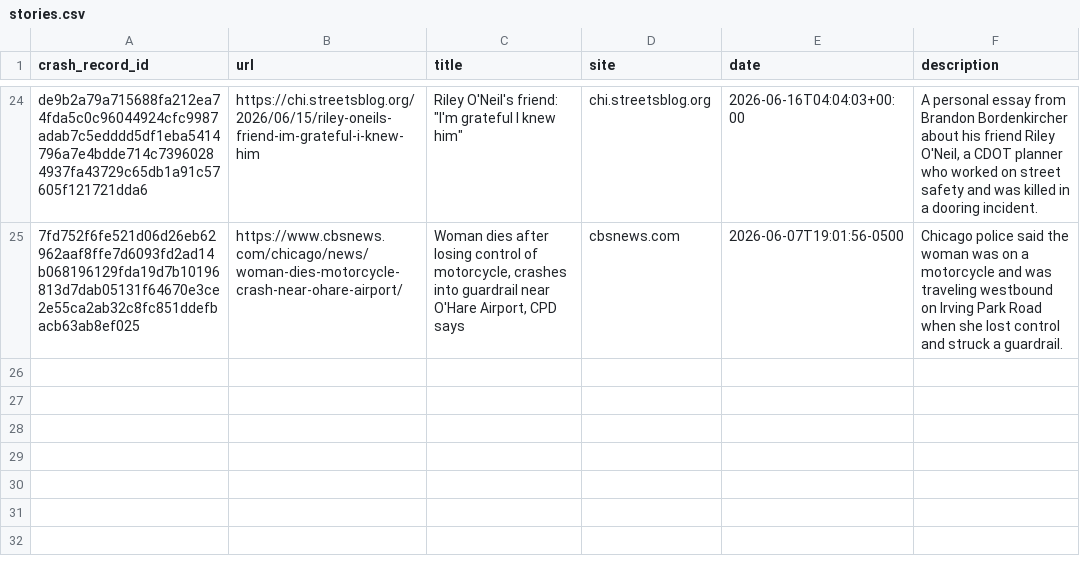
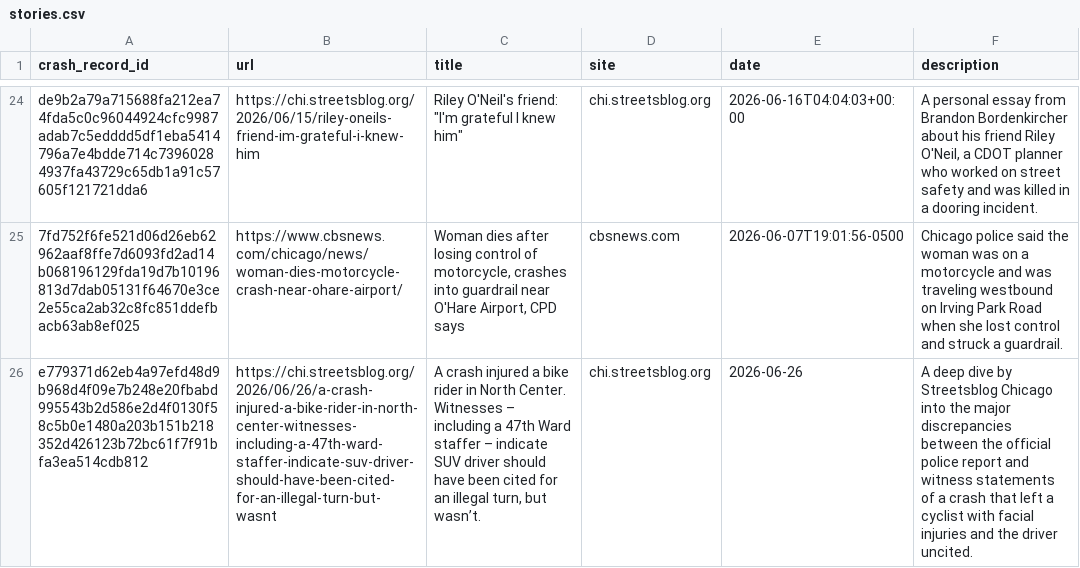
Before and after one commit to crashstop/crash-stories, a CSV file: stories.csv, drawn as a sheet; only a part is shown, gaps mark what is left out; the diff names each change by its address in the sheet, - before the commit and + after, or states it on an @@ line.

```diff
--- a/stories.csv
+++ b/stories.csv
+row 26: e779371d62eb4a97efd48d9b968d4f09e7b248e20fbabd995543b2d586e2d4f0130f58c5b0e1480a203b151b218352d426123b72bc61f7f91bfa3ea514cdb812 | https://chi.streetsblog.org/2026/06/26/a-crash-injured-a-bike-rider-in-north-center-witnesses-including-a-47th-ward-staffer-indicate-suv-driver-should-have-been-cited-for-an-illegal-turn-but-wasnt | A crash injured a bike rider in North Center. Witnesses – including a 47th Ward staffer – indicate SUV driver should have been cited for an illegal turn, but wasn’t. | chi.streetsblog.org | 2026-06-26 | A deep dive by Streetsblog Chicago into the major discrepancies between the official police report and witness statements of a crash that left a cyclist with facial injuries and the driver uncited.
```
Also changed, not shown: 6 other files.
